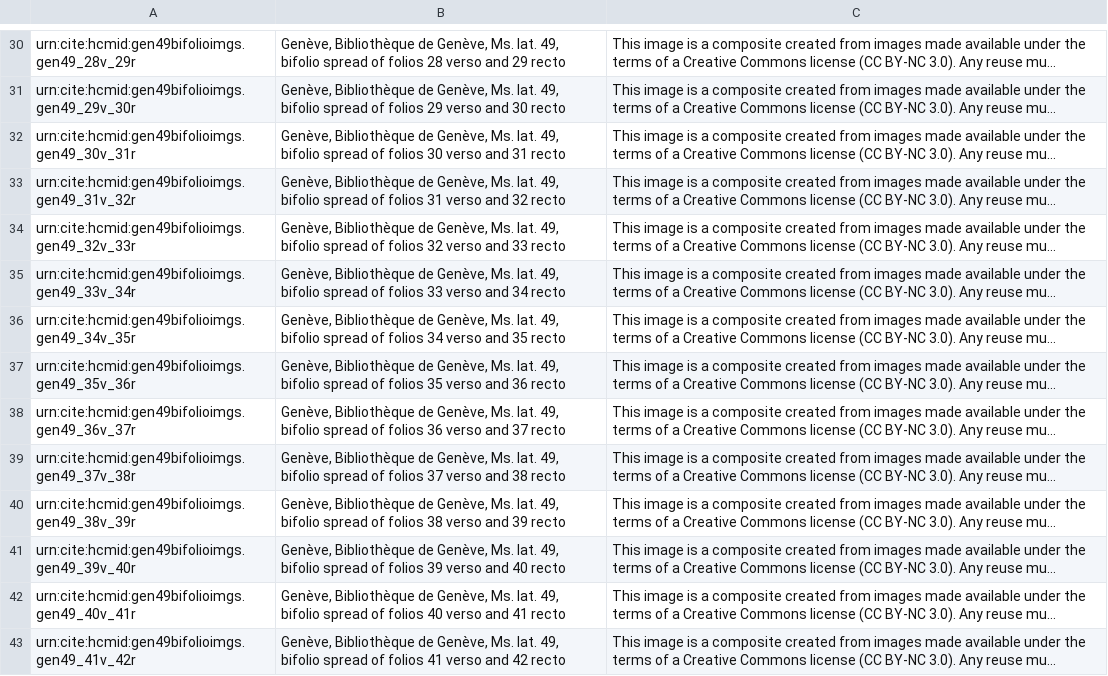
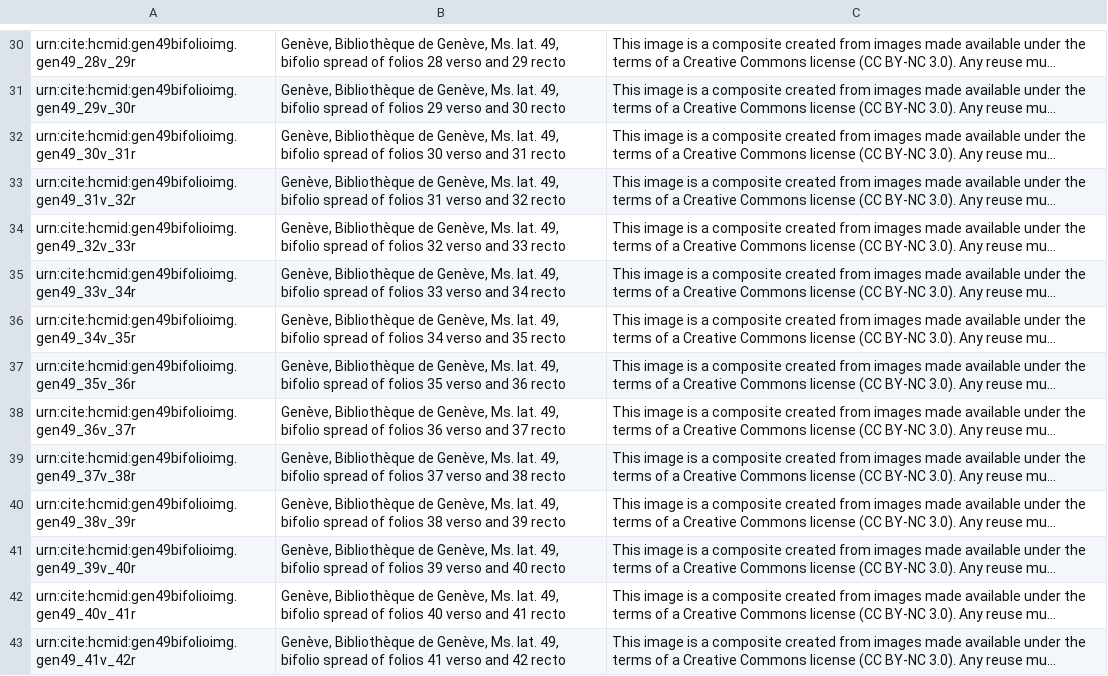
Before and after one commit to openmss/mss, a CSV file: collections/imgs/latin/gen49img.csv, drawn as a sheet; only a part is shown, gaps mark what is left out; long unchanged cells end in …; the diff covers the shown part only; the diff names each change by its address in the sheet, - before the commit and + after, or states it on an @@ line.

Commit message:
Correct CITE namespace

```diff
--- a/collections/imgs/latin/gen49img.csv
+++ b/collections/imgs/latin/gen49img.csv
-A30: urn:cite:hcmid:gen49bifolioimgs.gen49_28v_29r
+A30: urn:cite:hcmid:gen49bifolioimg.gen49_28v_29r
-A31: urn:cite:hcmid:gen49bifolioimgs.gen49_29v_30r
+A31: urn:cite:hcmid:gen49bifolioimg.gen49_29v_30r
-A32: urn:cite:hcmid:gen49bifolioimgs.gen49_30v_31r
+A32: urn:cite:hcmid:gen49bifolioimg.gen49_30v_31r
-A33: urn:cite:hcmid:gen49bifolioimgs.gen49_31v_32r
+A33: urn:cite:hcmid:gen49bifolioimg.gen49_31v_32r
-A34: urn:cite:hcmid:gen49bifolioimgs.gen49_32v_33r
+A34: urn:cite:hcmid:gen49bifolioimg.gen49_32v_33r
-A35: urn:cite:hcmid:gen49bifolioimgs.gen49_33v_34r
+A35: urn:cite:hcmid:gen49bifolioimg.gen49_33v_34r
-A36: urn:cite:hcmid:gen49bifolioimgs.gen49_34v_35r
+A36: urn:cite:hcmid:gen49bifolioimg.gen49_34v_35r
-A37: urn:cite:hcmid:gen49bifolioimgs.gen49_35v_36r
+A37: urn:cite:hcmid:gen49bifolioimg.gen49_35v_36r
-A38: urn:cite:hcmid:gen49bifolioimgs.gen49_36v_37r
+A38: urn:cite:hcmid:gen49bifolioimg.gen49_36v_37r
-A39: urn:cite:hcmid:gen49bifolioimgs.gen49_37v_38r
+A39: urn:cite:hcmid:gen49bifolioimg.gen49_37v_38r
-A40: urn:cite:hcmid:gen49bifolioimgs.gen49_38v_39r
+A40: urn:cite:hcmid:gen49bifolioimg.gen49_38v_39r
-A41: urn:cite:hcmid:gen49bifolioimgs.gen49_39v_40r
+A41: urn:cite:hcmid:gen49bifolioimg.gen49_39v_40r
-A42: urn:cite:hcmid:gen49bifolioimgs.gen49_40v_41r
+A42: urn:cite:hcmid:gen49bifolioimg.gen49_40v_41r
-A43: urn:cite:hcmid:gen49bifolioimgs.gen49_41v_42r
+A43: urn:cite:hcmid:gen49bifolioimg.gen49_41v_42r
```
Also changed, not shown: 112 edited cells elsewhere in this file, extension-images/imgcollections.csv, 1 other file.
